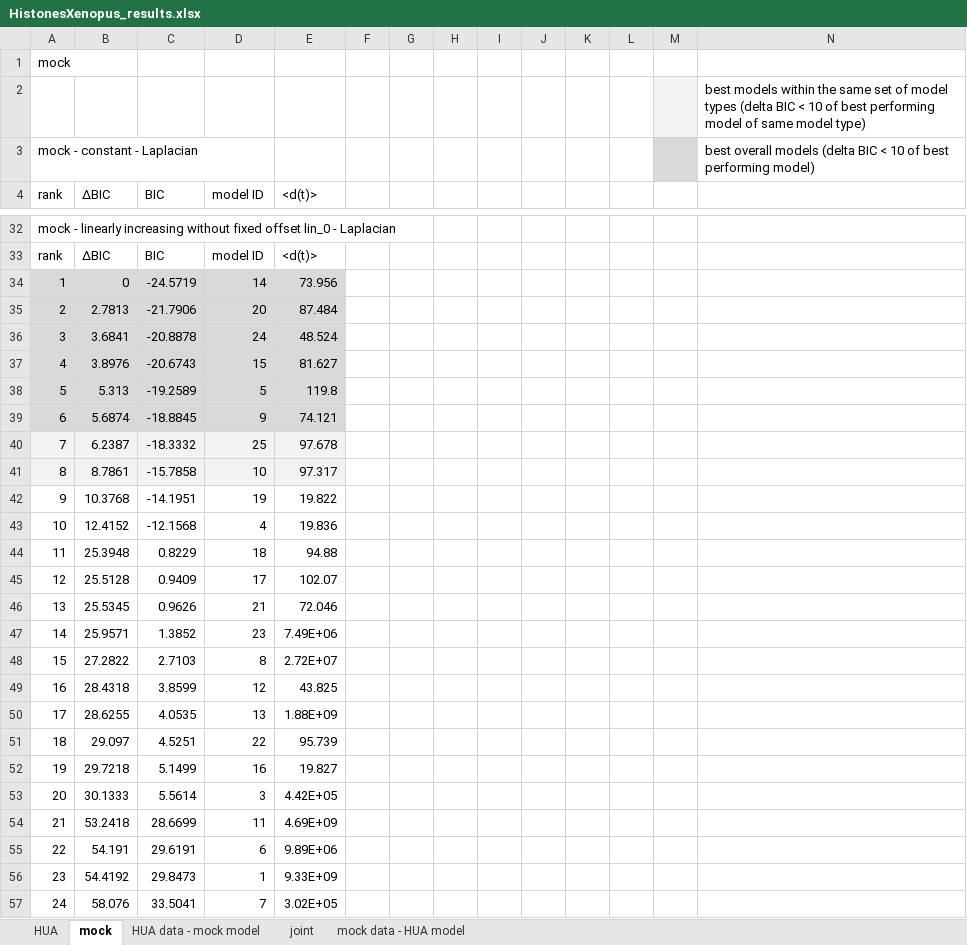
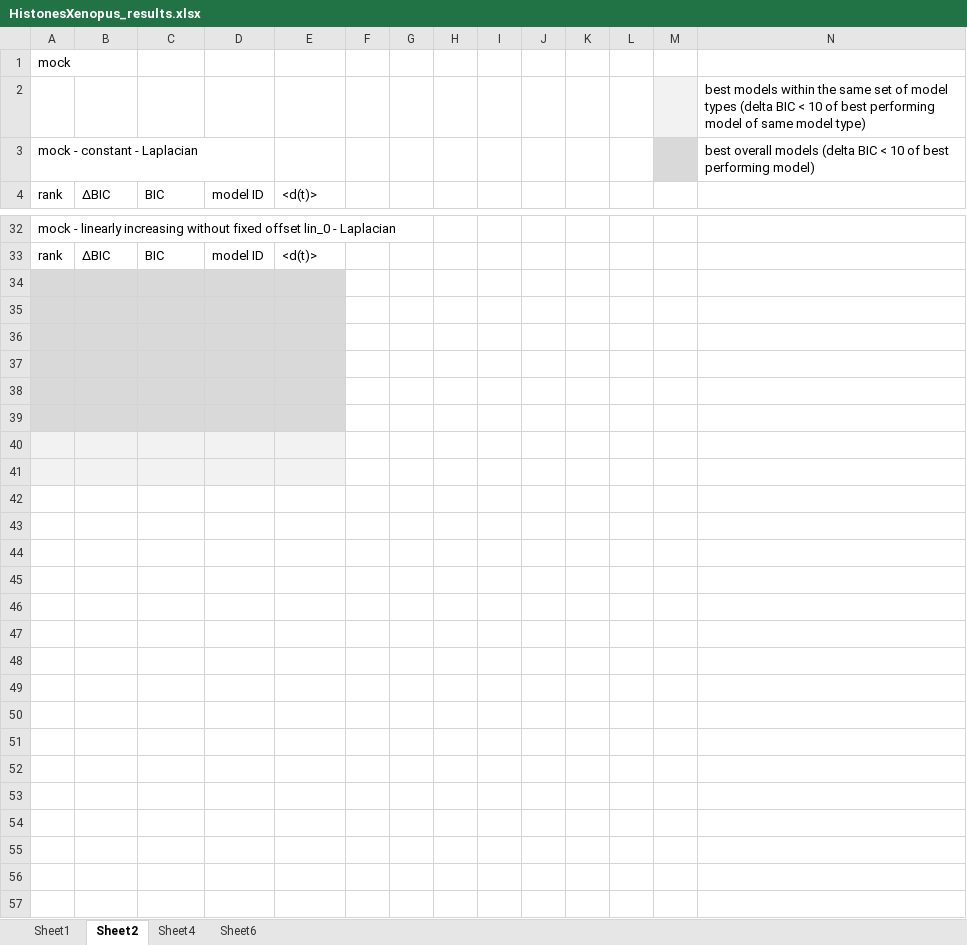
Before and after one commit to marrlab/HistonesXenopus, an Excel workbook: HistonesXenopus_results.xlsx, sheet Sheet2, drawn as a sheet; only a part is shown, gaps mark what is left out; values as stored, in another font and other column widths than the file's, no borders; the diff covers the shown part only; the diff names each change by its address in the sheet, - before the commit and + after, or states it on an @@ line.

```diff
--- a/HistonesXenopus_results.xlsx (sheet Sheet2)
+++ b/HistonesXenopus_results.xlsx (sheet Sheet2)
-sheet tab: HUA
+sheet tab: Sheet1
-sheet tab: mock
+sheet tab: Sheet2
-sheet tab: joint
+sheet tab: Sheet4
-sheet tab: HUA data - mock model
-sheet tab: mock data - HUA model
+sheet tab: Sheet6
-row 34: 1 | 0 | -24.5719 | 14 | 73.956
+row 34: (empty)
-row 35: 2 | 2.7813 | -21.7906 | 20 | 87.484
+row 35: (empty)
-row 36: 3 | 3.6841 | -20.8878 | 24 | 48.524
+row 36: (empty)
-row 37: 4 | 3.8976 | -20.6743 | 15 | 81.627
+row 37: (empty)
-row 38: 5 | 5.313 | -19.2589 | 5 | 119.8
+row 38: (empty)
-row 39: 6 | 5.6874 | -18.8845 | 9 | 74.121
+row 39: (empty)
-row 40: 7 | 6.2387 | -18.3332 | 25 | 97.678
+row 40: (empty)
-row 41: 8 | 8.7861 | -15.7858 | 10 | 97.317
+row 41: (empty)
-row 42: 9 | 10.3768 | -14.1951 | 19 | 19.822
+row 42: (empty)
-row 43: 10 | 12.4152 | -12.1568 | 4 | 19.836
+row 43: (empty)
-row 44: 11 | 25.3948 | 0.8229 | 18 | 94.88
+row 44: (empty)
-row 45: 12 | 25.5128 | 0.9409 | 17 | 102.07
+row 45: (empty)
-row 46: 13 | 25.5345 | 0.9626 | 21 | 72.046
+row 46: (empty)
-row 47: 14 | 25.9571 | 1.3852 | 23 | 7.49E+06
+row 47: (empty)
-row 48: 15 | 27.2822 | 2.7103 | 8 | 2.72E+07
+row 48: (empty)
-row 49: 16 | 28.4318 | 3.8599 | 12 | 43.825
+row 49: (empty)
-row 50: 17 | 28.6255 | 4.0535 | 13 | 1.88E+09
+row 50: (empty)
-row 51: 18 | 29.097 | 4.5251 | 22 | 95.739
+row 51: (empty)
-row 52: 19 | 29.7218 | 5.1499 | 16 | 19.827
+row 52: (empty)
-row 53: 20 | 30.1333 | 5.5614 | 3 | 4.42E+05
+row 53: (empty)
-row 54: 21 | 53.2418 | 28.6699 | 11 | 4.69E+09
+row 54: (empty)
-row 55: 22 | 54.191 | 29.6191 | 6 | 9.89E+06
+row 55: (empty)
-row 56: 23 | 54.4192 | 29.8473 | 1 | 9.33E+09
+row 56: (empty)
-row 57: 24 | 58.076 | 33.5041 | 7 | 3.02E+05
+row 57: (empty)
```
Also changed, not shown: 7 added rows, 4 removed rows and 509 edited cells elsewhere in this sheet, sheet Sheet4.
